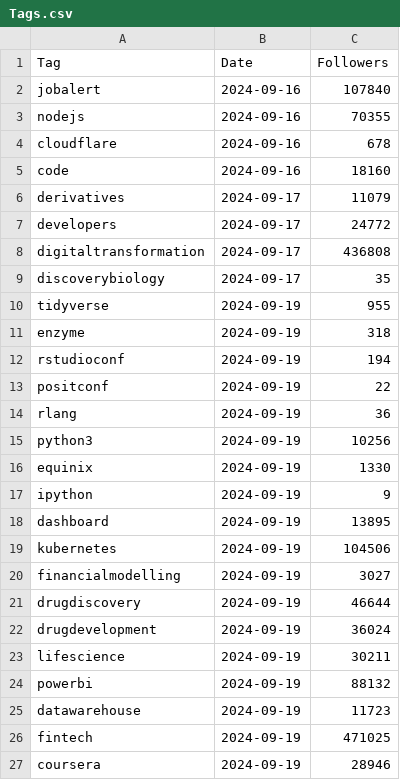
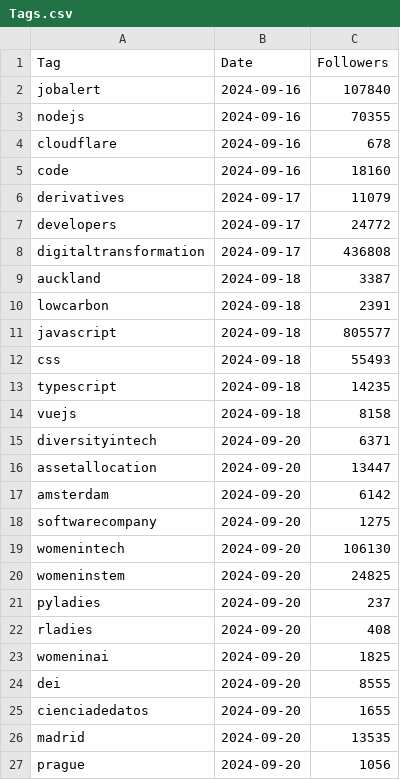
Before and after one commit to Joint-Operations-Working-Group/Social-Media-Analytics, a CSV file: LinkedInTags/Tags.csv, drawn as a sheet; only a part is shown; the shorter side is filled out with more unchanged rows; the diff covers the shown part only.

Commit message:
Update Tags.csv

```diff
--- a/LinkedInTags/Tags.csv
+++ b/LinkedInTags/Tags.csv
@@ -8 +8,20 @@ developers,2024-09-17,24772
 digitaltransformation,2024-09-17,436808
+auckland,2024-09-18,3387
+lowcarbon,2024-09-18,2391
+javascript,2024-09-18,805577
+css,2024-09-18,55493
+typescript,2024-09-18,14235
+vuejs,2024-09-18,8158
+diversityintech,2024-09-20,6371
+assetallocation,2024-09-20,13447
+amsterdam,2024-09-20,6142
+softwarecompany,2024-09-20,1275
+womenintech,2024-09-20,106130
+womeninstem,2024-09-20,24825
+pyladies,2024-09-20,237
+rladies,2024-09-20,408
+womeninai,2024-09-20,1825
+dei,2024-09-20,8555
+cienciadedatos,2024-09-20,1655
+madrid,2024-09-20,13535
+prague,2024-09-20,1056
```
Also changed, not shown: 17 added rows and 1 edited cell elsewhere in this file.
